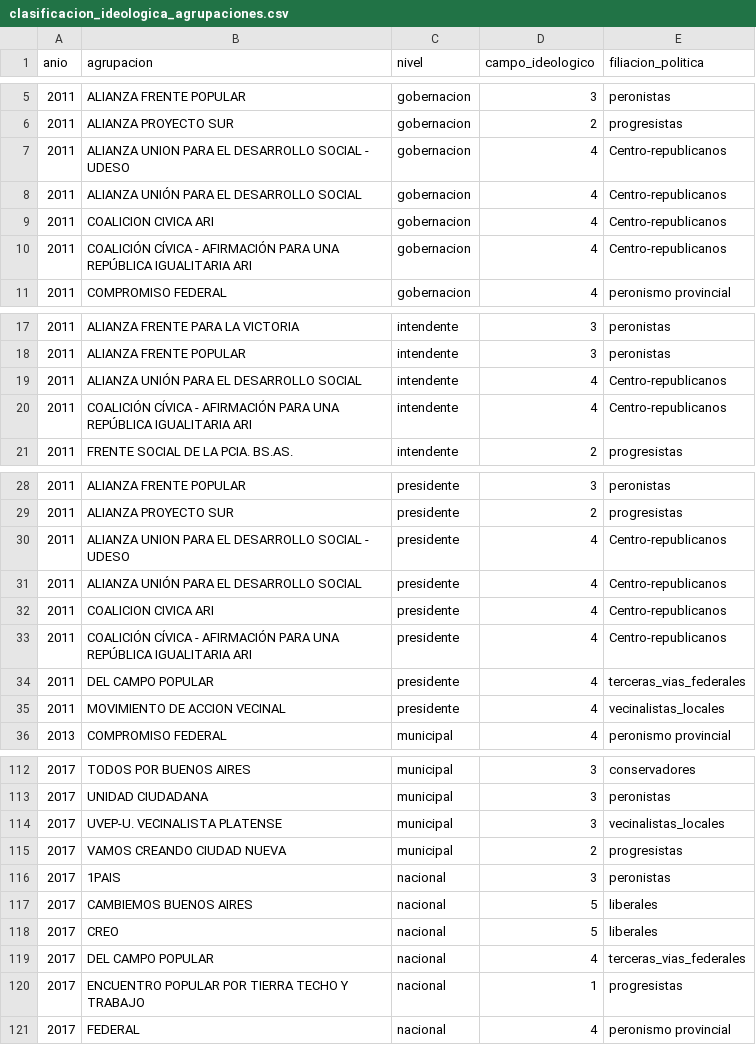
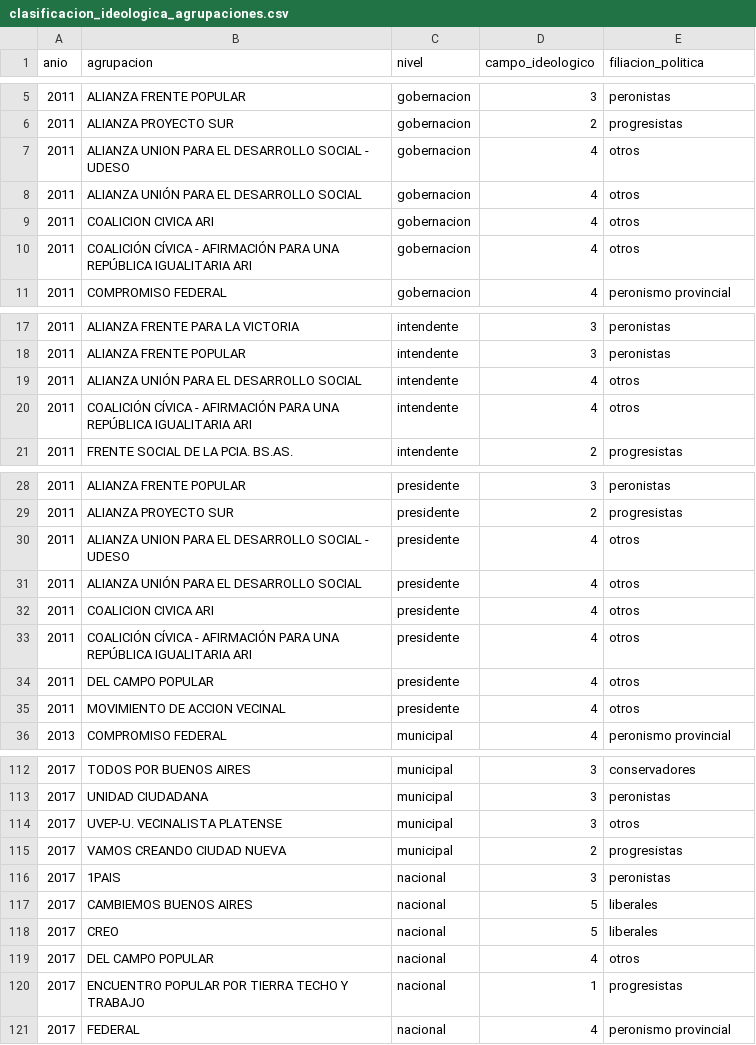
Before and after one commit to Ivanknop/elecciones-socioeconomia-laplata, a CSV file: data/agrupaciones/clasificacion_ideologica_agrupaciones.csv, drawn as a sheet; only a part is shown, gaps mark what is left out; the diff covers the shown part only.

```diff
--- a/data/agrupaciones/clasificacion_ideologica_agrupaciones.csv
+++ b/data/agrupaciones/clasificacion_ideologica_agrupaciones.csv
@@ -6,6 +6,6 @@ anio,agrupacion,nivel,campo_ideologico,filiacion_politica
 2011,ALIANZA PROYECTO SUR,gobernacion,2,progresistas
-2011,ALIANZA UNION PARA EL DESARROLLO SOCIAL - UDESO,gobernacion,4,Centro-republicanos
-2011,ALIANZA UNIÓN PARA EL DESARROLLO SOCIAL,gobernacion,4,Centro-republicanos
-2011,COALICION CIVICA ARI,gobernacion,4,Centro-republicanos
-2011,COALICIÓN CÍVICA - AFIRMACIÓN PARA UNA REPÚBLICA IGUALITARIA ARI,gobernacion,4,Centro-republicanos
+2011,ALIANZA UNION PARA EL DESARROLLO SOCIAL - UDESO,gobernacion,4,otros
+2011,ALIANZA UNIÓN PARA EL DESARROLLO SOCIAL,gobernacion,4,otros
+2011,COALICION CIVICA ARI,gobernacion,4,otros
+2011,COALICIÓN CÍVICA - AFIRMACIÓN PARA UNA REPÚBLICA IGUALITARIA ARI,gobernacion,4,otros
 2011,COMPROMISO FEDERAL,gobernacion,4,peronismo provincial
@@ -18,4 +18,4 @@ anio,agrupacion,nivel,campo_ideologico,filiacion_politica
 2011,ALIANZA FRENTE POPULAR,intendente,3,peronistas
-2011,ALIANZA UNIÓN PARA EL DESARROLLO SOCIAL,intendente,4,Centro-republicanos
-2011,COALICIÓN CÍVICA - AFIRMACIÓN PARA UNA REPÚBLICA IGUALITARIA ARI,intendente,4,Centro-republicanos
+2011,ALIANZA UNIÓN PARA EL DESARROLLO SOCIAL,intendente,4,otros
+2011,COALICIÓN CÍVICA - AFIRMACIÓN PARA UNA REPÚBLICA IGUALITARIA ARI,intendente,4,otros
 2011,FRENTE SOCIAL DE LA PCIA. BS.AS.,intendente,2,progresistas
@@ -29,8 +29,8 @@ anio,agrupacion,nivel,campo_ideologico,filiacion_politica
 2011,ALIANZA PROYECTO SUR,presidente,2,progresistas
-2011,ALIANZA UNION PARA EL DESARROLLO SOCIAL - UDESO,presidente,4,Centro-republicanos
-2011,ALIANZA UNIÓN PARA EL DESARROLLO SOCIAL,presidente,4,Centro-republicanos
-2011,COALICION CIVICA ARI,presidente,4,Centro-republicanos
-2011,COALICIÓN CÍVICA - AFIRMACIÓN PARA UNA REPÚBLICA IGUALITARIA ARI,presidente,4,Centro-republicanos
-2011,DEL CAMPO POPULAR,presidente,4,terceras_vias_federales
-2011,MOVIMIENTO DE ACCION VECINAL,presidente,4,vecinalistas_locales
+2011,ALIANZA UNION PARA EL DESARROLLO SOCIAL - UDESO,presidente,4,otros
+2011,ALIANZA UNIÓN PARA EL DESARROLLO SOCIAL,presidente,4,otros
+2011,COALICION CIVICA ARI,presidente,4,otros
+2011,COALICIÓN CÍVICA - AFIRMACIÓN PARA UNA REPÚBLICA IGUALITARIA ARI,presidente,4,otros
+2011,DEL CAMPO POPULAR,presidente,4,otros
+2011,MOVIMIENTO DE ACCION VECINAL,presidente,4,otros
 2013,COMPROMISO FEDERAL,municipal,4,peronismo provincial
@@ -113,3 +113,3 @@ anio,agrupacion,nivel,campo_ideologico,filiacion_politica
 2017,UNIDAD CIUDADANA,municipal,3,peronistas
-2017,UVEP-U. VECINALISTA PLATENSE,municipal,3,vecinalistas_locales
+2017,UVEP-U. VECINALISTA PLATENSE,municipal,3,otros
 2017,VAMOS CREANDO CIUDAD NUEVA,municipal,2,progresistas
@@ -118,3 +118,3 @@ anio,agrupacion,nivel,campo_ideologico,filiacion_politica
 2017,CREO,nacional,5,liberales
-2017,DEL CAMPO POPULAR,nacional,4,terceras_vias_federales
+2017,DEL CAMPO POPULAR,nacional,4,otros
 2017,ENCUENTRO POPULAR POR TIERRA TECHO Y TRABAJO,nacional,1,progresistas
```
Also changed, not shown: 14 edited cells elsewhere in this file, data/agrupaciones/tabla_referencia_filiacion_politica.csv, 21 other files.
